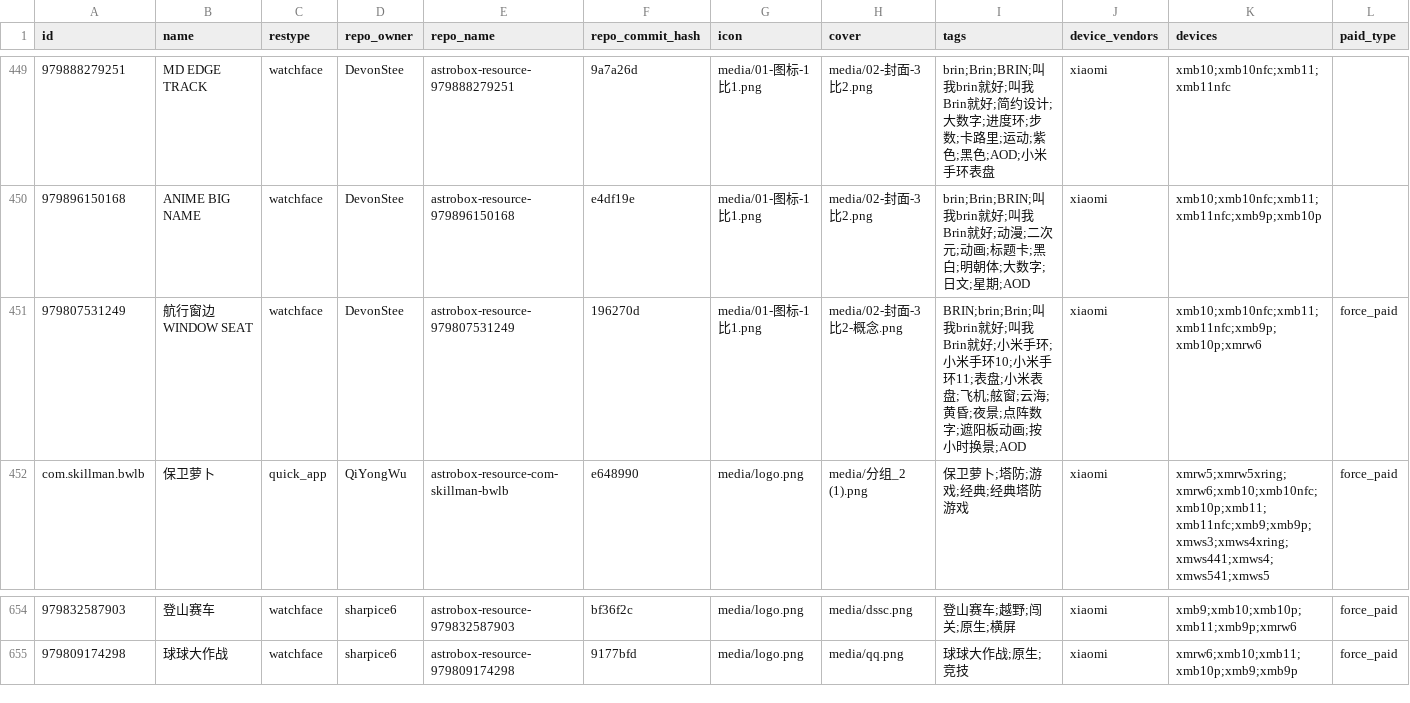
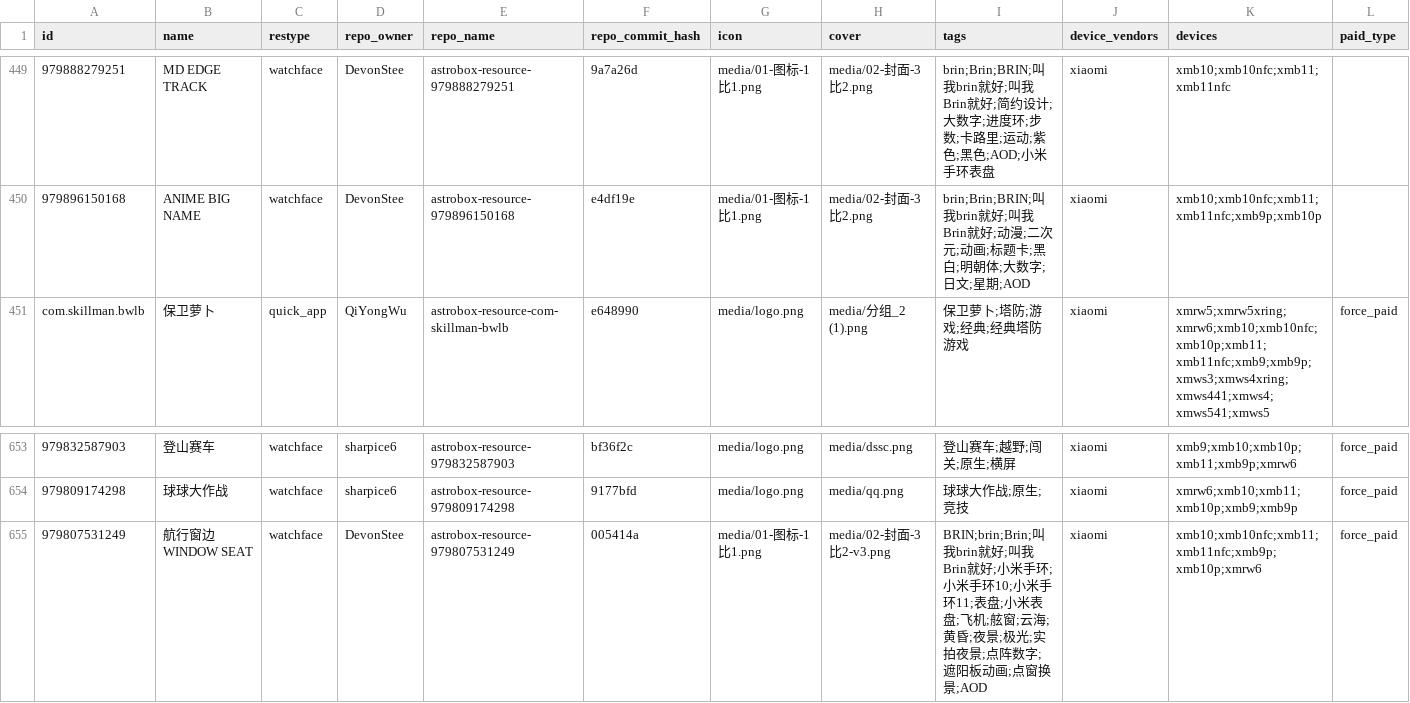
Before and after one commit to BKbkNB666/AstroBox-Repo, a CSV file: index_v2.csv, drawn as a sheet; only a part is shown, gaps mark what is left out; removed rows and columns are numbered as before the commit, all else as after; the diff names each change by its address in the sheet, - before the commit and + after, or states it on an @@ line.

```diff
--- a/index_v2.csv
+++ b/index_v2.csv
-row 451: 979807531249 | 航行窗边 WINDOW SEAT | watchface | DevonStee | astrobox-resource-979807531249 | 196270d | media/01-图标-1比1.png | media/02-封面-3比2-概念.png | BRIN;brin;Brin;叫我brin就好;叫我Brin就好;小米手环;小米手环10;小米手环11;表盘;小米表盘;飞机;舷窗;云海;黄昏;夜景;点阵数字;遮阳板动画;按小时换景;AOD | xiaomi | xmb10;xmb10nfc;xmb11;xmb11nfc;xmb9p;xmb10p;xmrw6 | force_paid
+row 655: 979807531249 | 航行窗边 WINDOW SEAT | watchface | DevonStee | astrobox-resource-979807531249 | 005414a | media/01-图标-1比1.png | media/02-封面-3比2-v3.png | BRIN;brin;Brin;叫我brin就好;叫我Brin就好;小米手环;小米手环10;小米手环11;表盘;小米表盘;飞机;舷窗;云海;黄昏;夜景;极光;实拍夜景;点阵数字;遮阳板动画;点窗换景;AOD | xiaomi | xmb10;xmb10nfc;xmb11;xmb11nfc;xmb9p;xmb10p;xmrw6 | force_paid
```
Also changed, not shown: 2 other files.
